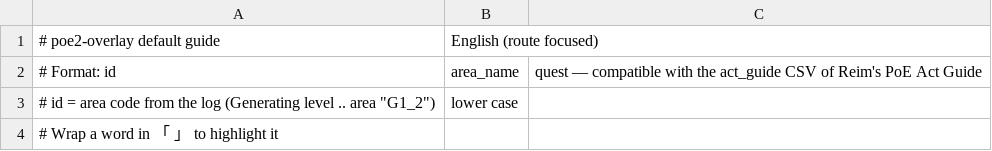
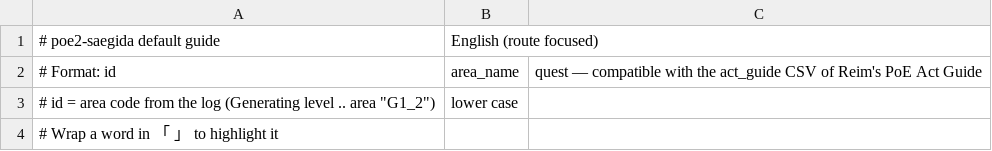
Before and after one commit to ktu0216/poe2-saegida, a CSV file: guides/default_en.csv, drawn as a sheet; only a part is shown.

```diff
--- a/guides/default_en.csv
+++ b/guides/default_en.csv
@@ -1,2 +1,2 @@
-# poe2-overlay default guide, English (route focused)
+# poe2-saegida default guide, English (route focused)
 # Format: id,area_name,quest — compatible with the act_guide CSV of Reim's PoE Act Guide
```
Also changed, not shown: guides/default_ko.csv, 15 other files.
